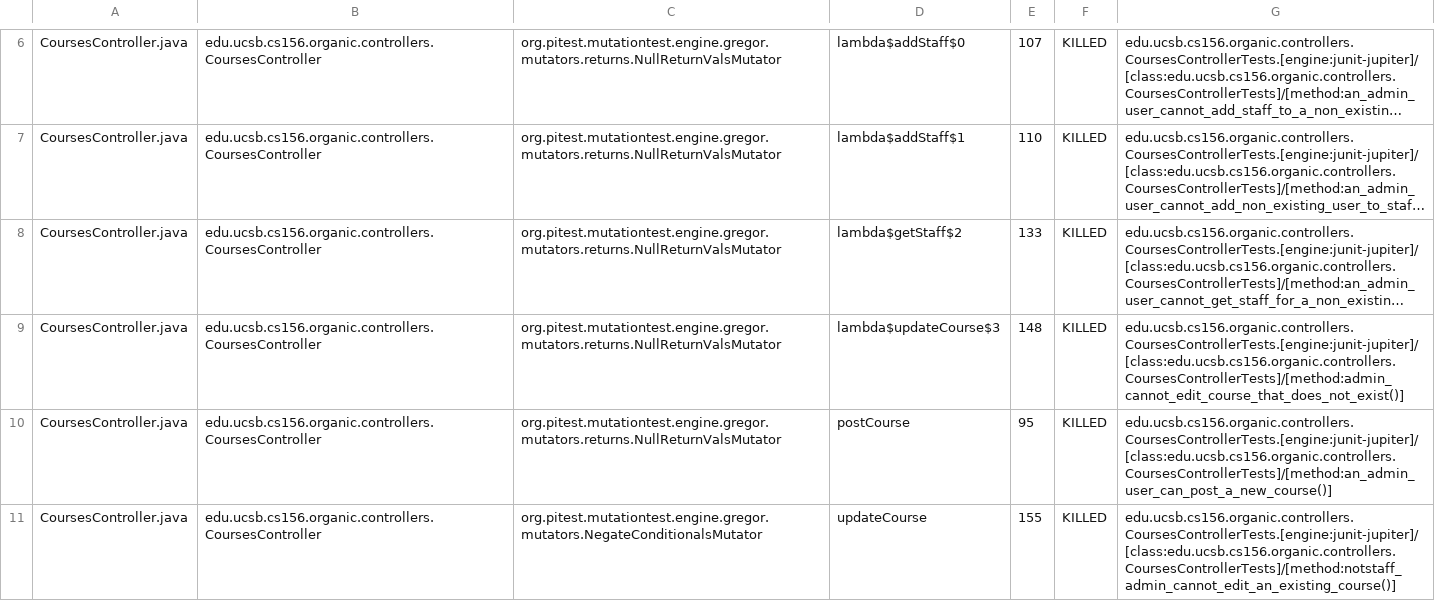
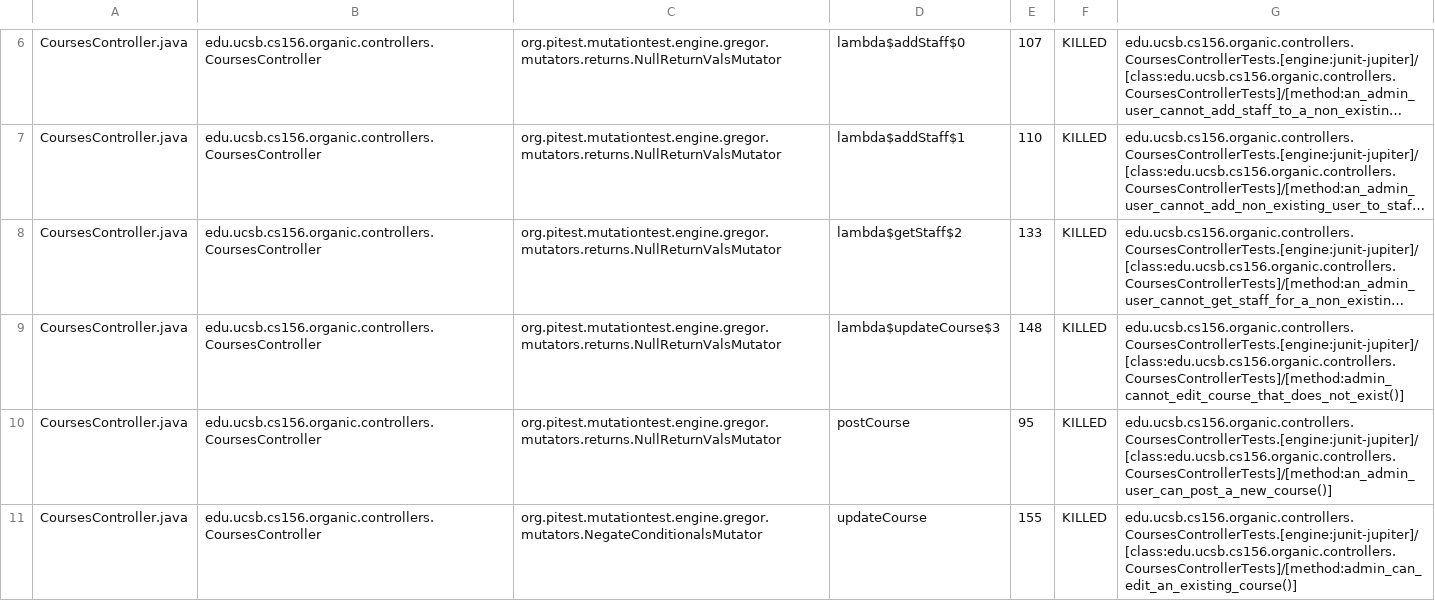
Before and after one commit to ucsb-cs156-f23/proj-organic-f23-6pm-1, a CSV file: prs/38/pitest/mutations.csv, drawn as a sheet; only a part is shown, gaps mark what is left out; long unchanged cells end in …; the diff covers the shown part only.

Commit message:
Deploying to gh-pages from @ ucsb-cs156-f23/proj-organic-f23-6pm-1@e4b0333fc08bc1b144b95da799b8609e7d5f7678 🚀

```diff
--- a/prs/38/pitest/mutations.csv
+++ b/prs/38/pitest/mutations.csv
@@ -10,2 +10,2 @@ CoursesController.java,edu.ucsb.cs156.organic.controllers.CoursesController,org.
 CoursesController.java,edu.ucsb.cs156.organic.controllers.CoursesController,org.pitest.mutationtest.engine.gregor.mutators.returns.NullReturnValsMutator,postCourse,95,KILLED,edu.ucsb.cs156.organic.controllers.CoursesControllerTests.[engine:junit-jupiter]/[class:edu.ucsb.cs156.organic.controllers.CoursesControllerTests]/[method:an_admin_user_can_post_a_new_course()]
-CoursesController.java,edu.ucsb.cs156.organic.controllers.CoursesController,org.pitest.mutationtest.engine.gregor.mutators.NegateConditionalsMutator,updateCourse,155,KILLED,edu.ucsb.cs156.organic.controllers.CoursesControllerTests.[engine:junit-jupiter]/[class:edu.ucsb.cs156.organic.controllers.CoursesControllerTests]/[method:notstaff_admin_cannot_edit_an_existing_course()]
+CoursesController.java,edu.ucsb.cs156.organic.controllers.CoursesController,org.pitest.mutationtest.engine.gregor.mutators.NegateConditionalsMutator,updateCourse,155,KILLED,edu.ucsb.cs156.organic.controllers.CoursesControllerTests.[engine:junit-jupiter]/[class:edu.ucsb.cs156.organic.controllers.CoursesControllerTests]/[method:admin_can_edit_an_existing_course()]
```
Also changed, not shown: 2 edited cells elsewhere in this file, 15 other files.
